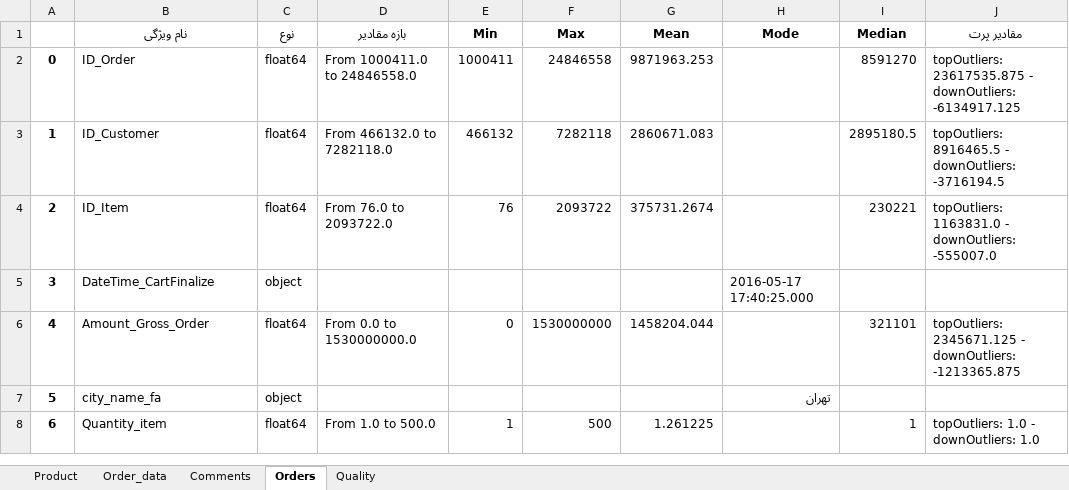
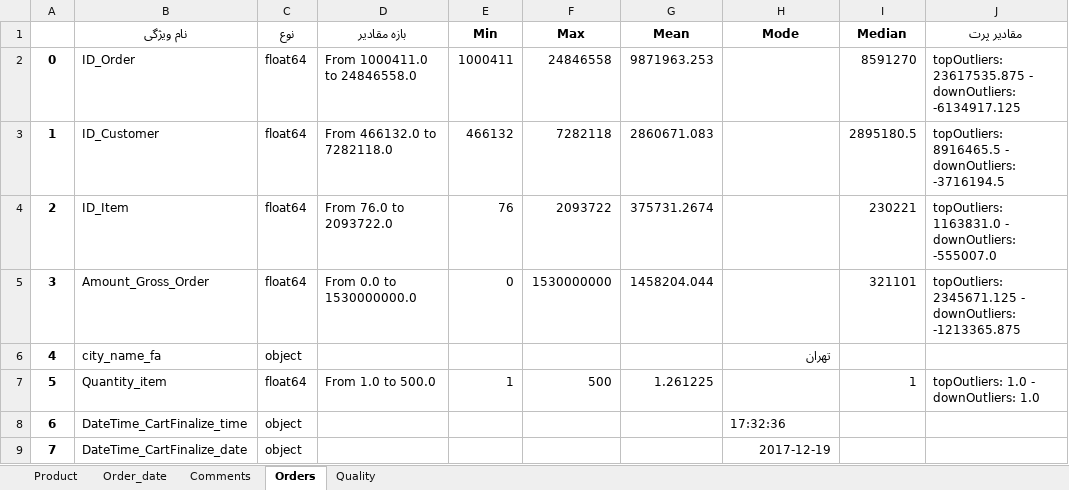
Before and after one commit to nahbos/Data-Mining-on-DigiKala-datasets, an Excel workbook: Q1.xlsx, sheet Orders, drawn as a sheet; values as stored, in another font and other column widths than the file's, no borders; removed rows and columns are numbered as before the commit, all else as after; the diff names each change by its address in the sheet, - before the commit and + after, or states it on an @@ line.

```diff
--- a/Q1.xlsx (sheet Orders)
+++ b/Q1.xlsx (sheet Orders)
-sheet tab: Order_data
+sheet tab: Order_date
-row 5: 3 | DateTime_CartFinalize | object |  |  |  |  | 2016-05-17 17:40:25.000
@@ column A renumbered between rows 5 and 7 @@
+row 8: 6 | DateTime_CartFinalize_time | object |  |  |  |  | 17:32:36
+row 9: 7 | DateTime_CartFinalize_date | object |  |  |  |  | 2017-12-19
```
Also changed, not shown: sheet Order_date, sheet Comments, sheet Product, 2 other files.
